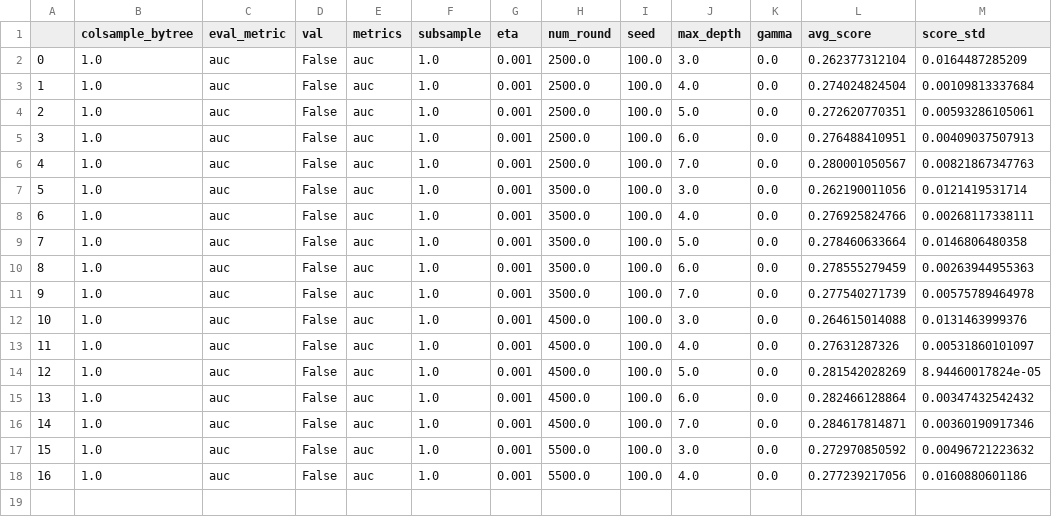
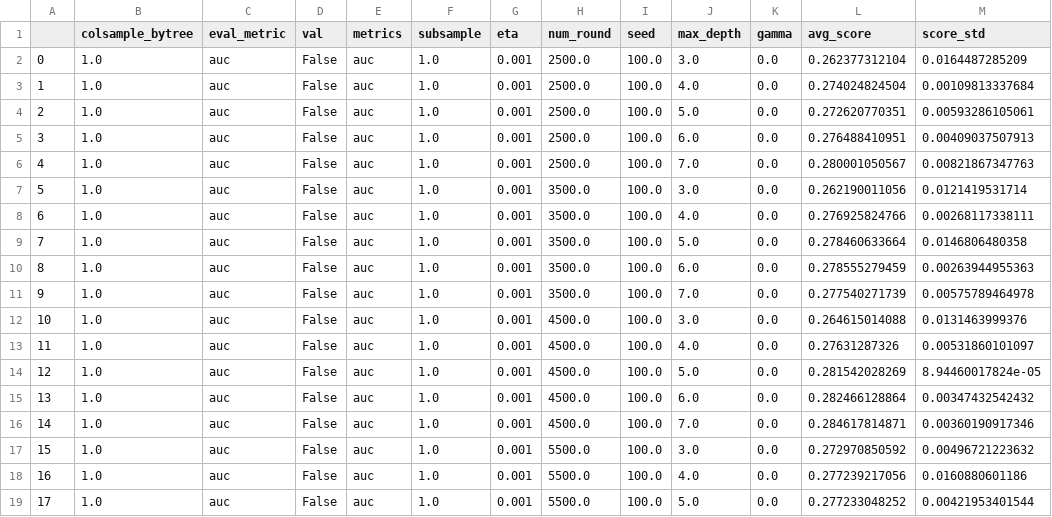
Before and after one commit to mengyx-work/data_transfer, a CSV file: xgb_raw_data_bin_NaN_GridSearch_2_fold_Results.csv, drawn as a sheet; the diff names each change by its address in the sheet, - before the commit and + after, or states it on an @@ line.

```diff
--- a/xgb_raw_data_bin_NaN_GridSearch_2_fold_Results.csv
+++ b/xgb_raw_data_bin_NaN_GridSearch_2_fold_Results.csv
+row 19: 17 | 1.0 | auc | False | auc | 1.0 | 0.001 | 5500.0 | 100.0 | 5.0 | 0.0 | 0.277233048252 | 0.00421953401544
```
Also changed, not shown: 5 other files.
